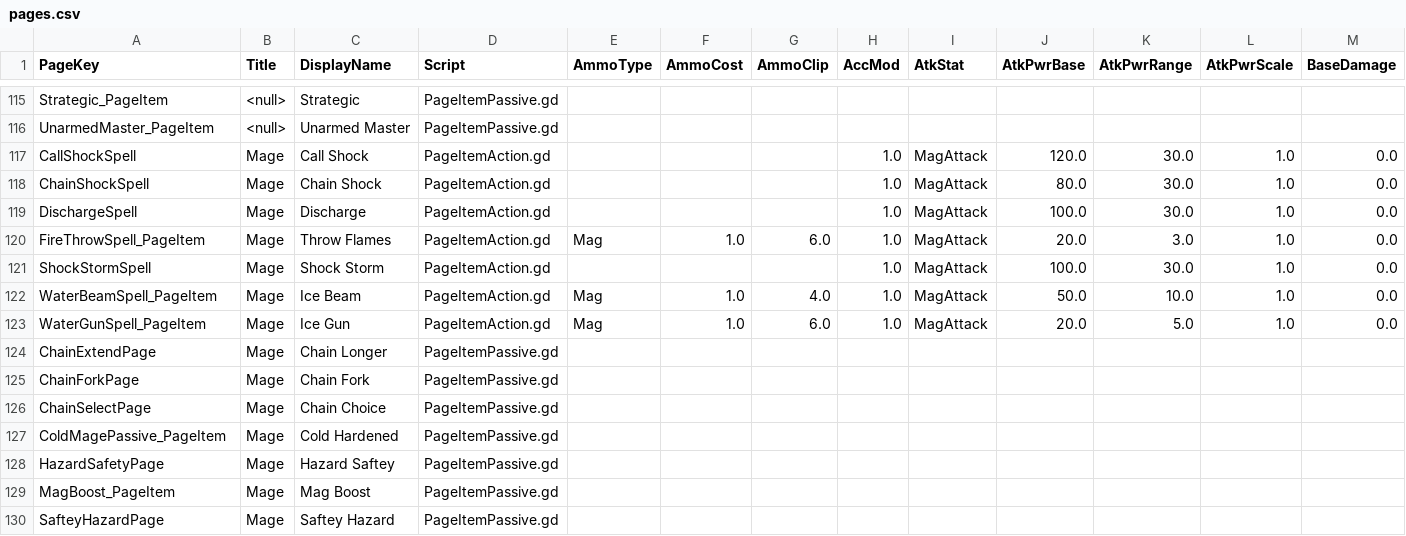
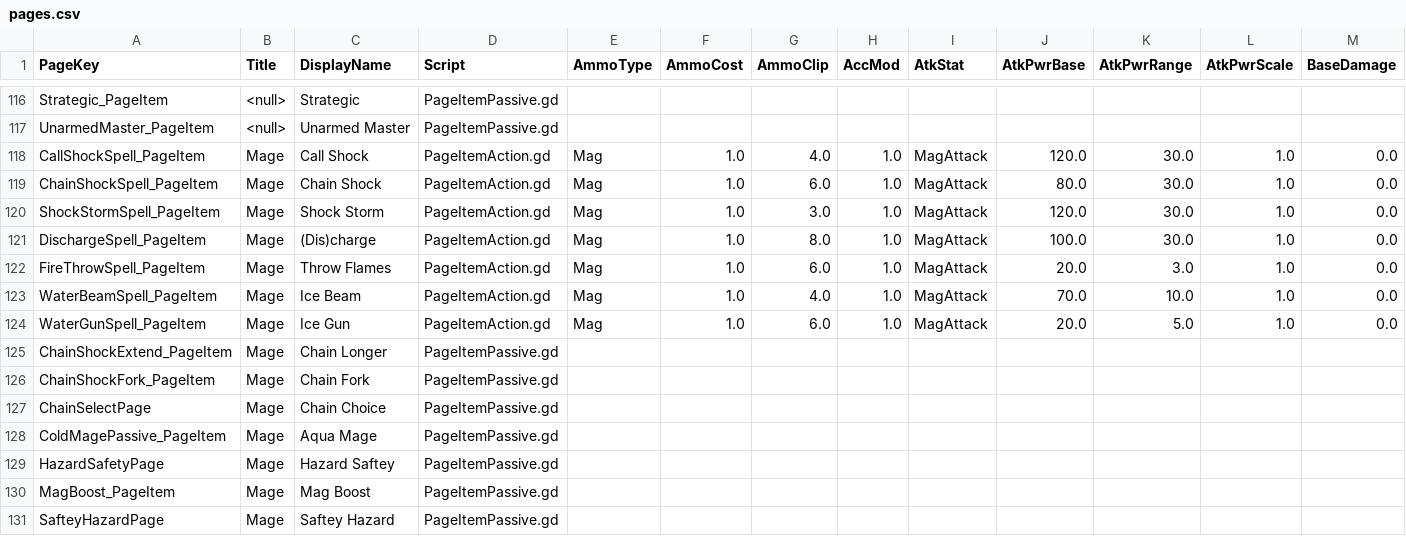
Before and after one commit to jhunt10/Pages, a CSV file: notes/pages.csv, drawn as a sheet; only a part is shown, gaps mark what is left out; removed rows and columns are numbered as before the commit, all else as after; rows hold the shown columns only; the diff covers the shown part only; the diff names each change by its address in the sheet, - before the commit and + after, or states it on an @@ line.

Commit message:
Action Animation Merge

```diff
--- a/notes/pages.csv
+++ b/notes/pages.csv
-A118 (PageKey): CallShockSpell
+A118 (PageKey): CallShockSpell_PageItem
-E118:E119 (AmmoType): (empty)
+E118:E119 (AmmoType): Mag
-F118:F119 (AmmoCost): (empty)
+F118:F119 (AmmoCost): 1.0
-G118 (AmmoClip): (empty)
+G118 (AmmoClip): 4.0
-A119 (PageKey): ChainShockSpell
+A119 (PageKey): ChainShockSpell_PageItem
-G119 (AmmoClip): (empty)
+G119 (AmmoClip): 6.0
+row 120: ShockStormSpell_PageItem | Mage | Shock Storm | PageItemAction.gd | Mag | 1.0 | 3.0 | 1.0 | MagAttack | 120.0 | 30.0 | 1.0 | 0.0
-A121 (PageKey): DischargeSpell
+A121 (PageKey): DischargeSpell_PageItem
-C121 (DisplayName): Discharge
+C121 (DisplayName): (Dis)charge
-E121 (AmmoType): (empty)
+E121 (AmmoType): Mag
-F121 (AmmoCost): (empty)
+F121 (AmmoCost): 1.0
-G121 (AmmoClip): (empty)
+G121 (AmmoClip): 8.0
-row 121: ShockStormSpell | Mage | Shock Storm | PageItemAction.gd |  |  |  | 1.0 | MagAttack | 100.0 | 30.0 | 1.0 | 0.0
-J123 (AtkPwrBase): 50.0
+J123 (AtkPwrBase): 70.0
-A125 (PageKey): ChainExtendPage
+A125 (PageKey): ChainShockExtend_PageItem
-A126 (PageKey): ChainForkPage
+A126 (PageKey): ChainShockFork_PageItem
-C128 (DisplayName): Cold Hardened
+C128 (DisplayName): Aqua Mage
```
Also changed, not shown: 2 added rows, 1 removed row and 17 edited cells elsewhere in this file, 53 other files.
